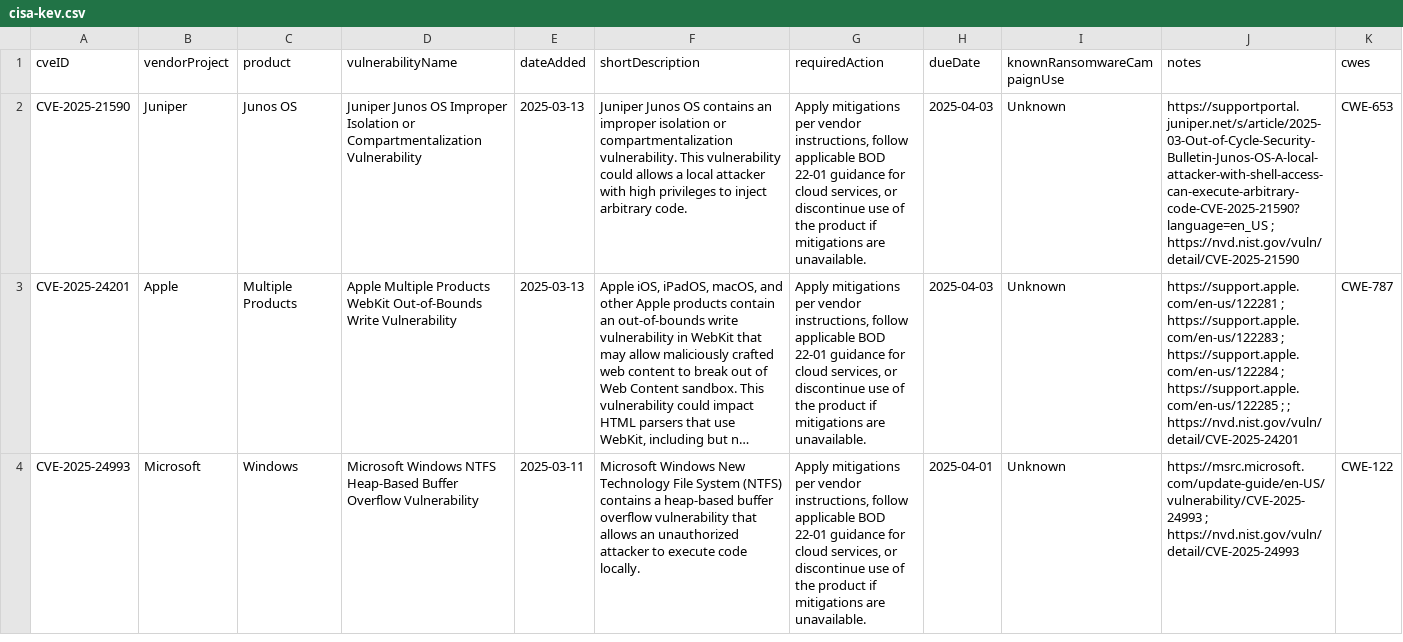
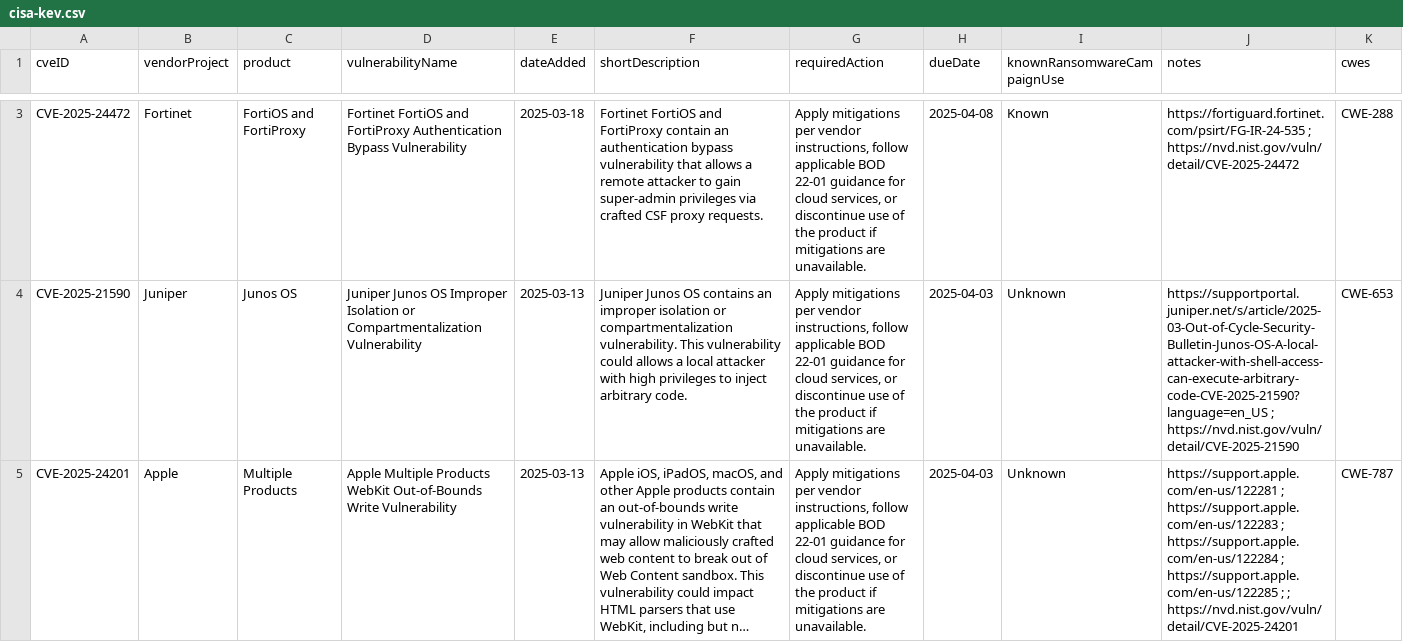
Before and after one commit to rxerium/CISA-KEV, a CSV file: cisa-kev.csv, drawn as a sheet; only a part is shown, gaps mark what is left out; the shorter side is filled out with more unchanged rows; long unchanged cells end in …; the diff covers the shown part only; the diff names each change by its address in the sheet, - before the commit and + after, or states it on an @@ line.

Commit message:
CISA KEV Updates

```diff
--- a/cisa-kev.csv
+++ b/cisa-kev.csv
+row 3: CVE-2025-24472 | Fortinet | FortiOS and FortiProxy | Fortinet FortiOS and FortiProxy Authentication Bypass Vulnerability | 2025-03-18 | Fortinet FortiOS and FortiProxy contain an authentication bypass vulnerability that allows a remote attacker to gain super-admin privileges via crafted CSF proxy requests. | Apply mitigations per vendor instructions, follow applicable BOD 22-01 guidance for cloud services, or discontinue use of the product if mitigations are unavailable. | 2025-04-08 | Known | https://fortiguard.fortinet.com/psirt/FG-IR-24-535 ; https://nvd.nist.gov/vuln/detail/CVE-2025-24472 | CWE-288
```
Also changed, not shown: 1 added row and 1 edited cell elsewhere in this file.
